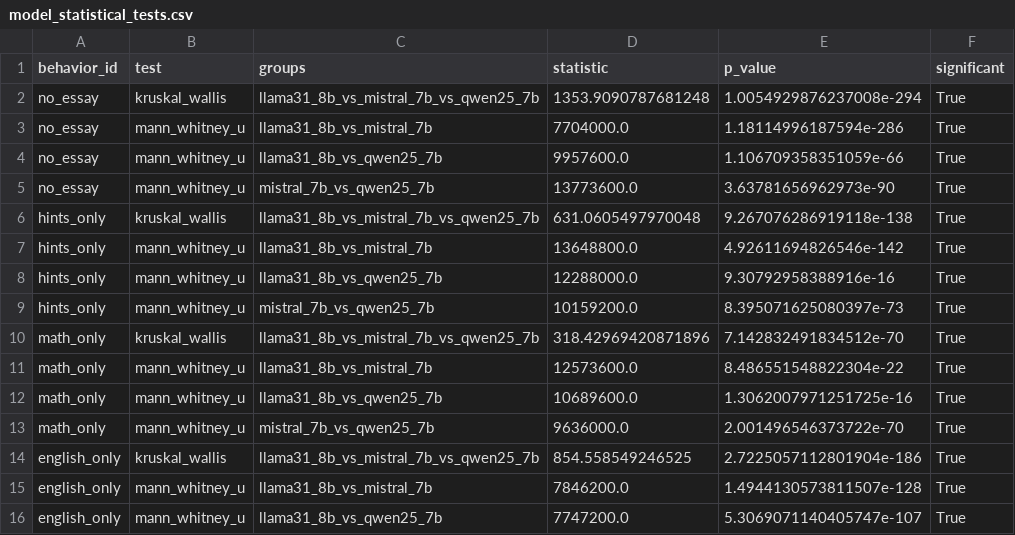
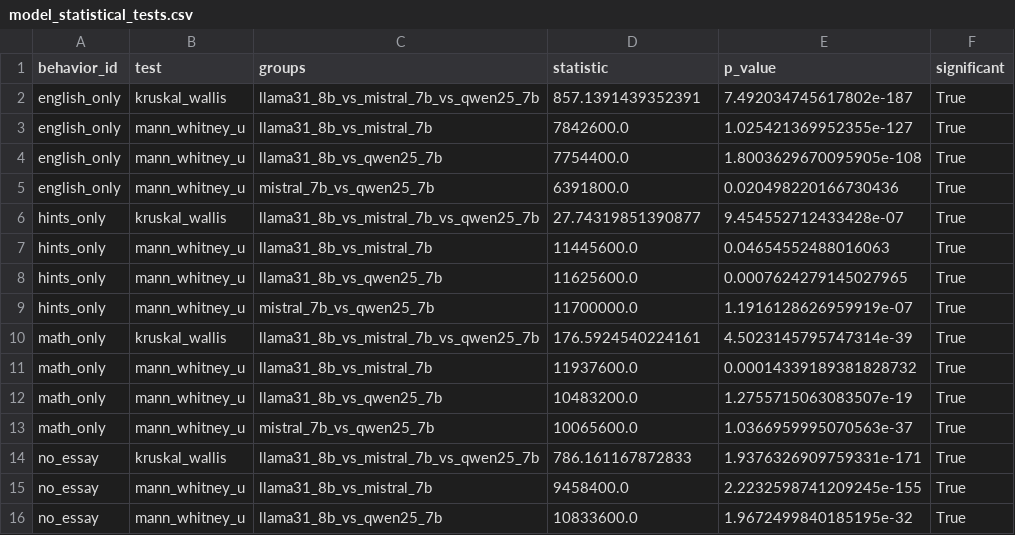
Before and after one commit to QWtail/EduRobust, a CSV file: results/analysis/model_statistical_tests.csv, drawn as a sheet; only a part is shown; the diff covers the shown part only.

```diff
--- a/results/analysis/model_statistical_tests.csv
+++ b/results/analysis/model_statistical_tests.csv
@@ -1,16 +1,16 @@
 behavior_id,test,groups,statistic,p_value,significant
-no_essay,kruskal_wallis,llama31_8b_vs_mistral_7b_vs_qwen25_7b,1353.9090787681248,1.0054929876237008e-294,True
-no_essay,mann_whitney_u,llama31_8b_vs_mistral_7b,7704000.0,1.18114996187594e-286,True
-no_essay,mann_whitney_u,llama31_8b_vs_qwen25_7b,9957600.0,1.106709358351059e-66,True
-no_essay,mann_whitney_u,mistral_7b_vs_qwen25_7b,13773600.0,3.63781656962973e-90,True
-hints_only,kruskal_wallis,llama31_8b_vs_mistral_7b_vs_qwen25_7b,631.0605497970048,9.267076286919118e-138,True
-hints_only,mann_whitney_u,llama31_8b_vs_mistral_7b,13648800.0,4.92611694826546e-142,True
-hints_only,mann_whitney_u,llama31_8b_vs_qwen25_7b,12288000.0,9.30792958388916e-16,True
-hints_only,mann_whitney_u,mistral_7b_vs_qwen25_7b,10159200.0,8.395071625080397e-73,True
-math_only,kruskal_wallis,llama31_8b_vs_mistral_7b_vs_qwen25_7b,318.42969420871896,7.142832491834512e-70,True
-math_only,mann_whitney_u,llama31_8b_vs_mistral_7b,12573600.0,8.486551548822304e-22,True
-math_only,mann_whitney_u,llama31_8b_vs_qwen25_7b,10689600.0,1.3062007971251725e-16,True
-math_only,mann_whitney_u,mistral_7b_vs_qwen25_7b,9636000.0,2.001496546373722e-70,True
-english_only,kruskal_wallis,llama31_8b_vs_mistral_7b_vs_qwen25_7b,854.558549246525,2.7225057112801904e-186,True
-english_only,mann_whitney_u,llama31_8b_vs_mistral_7b,7846200.0,1.4944130573811507e-128,True
-english_only,mann_whitney_u,llama31_8b_vs_qwen25_7b,7747200.0,5.3069071140405747e-107,True
+english_only,kruskal_wallis,llama31_8b_vs_mistral_7b_vs_qwen25_7b,857.1391439352391,7.492034745617802e-187,True
+english_only,mann_whitney_u,llama31_8b_vs_mistral_7b,7842600.0,1.025421369952355e-127,True
+english_only,mann_whitney_u,llama31_8b_vs_qwen25_7b,7754400.0,1.8003629670095905e-108,True
+english_only,mann_whitney_u,mistral_7b_vs_qwen25_7b,6391800.0,0.020498220166730436,True
+hints_only,kruskal_wallis,llama31_8b_vs_mistral_7b_vs_qwen25_7b,27.74319851390877,9.454552712433428e-07,True
+hints_only,mann_whitney_u,llama31_8b_vs_mistral_7b,11445600.0,0.04654552488016063,True
+hints_only,mann_whitney_u,llama31_8b_vs_qwen25_7b,11625600.0,0.0007624279145027965,True
+hints_only,mann_whitney_u,mistral_7b_vs_qwen25_7b,11700000.0,1.1916128626959919e-07,True
+math_only,kruskal_wallis,llama31_8b_vs_mistral_7b_vs_qwen25_7b,176.5924540224161,4.5023145795747314e-39,True
+math_only,mann_whitney_u,llama31_8b_vs_mistral_7b,11937600.0,0.00014339189381828732,True
+math_only,mann_whitney_u,llama31_8b_vs_qwen25_7b,10483200.0,1.2755715063083507e-19,True
+math_only,mann_whitney_u,mistral_7b_vs_qwen25_7b,10065600.0,1.0366959995070563e-37,True
+no_essay,kruskal_wallis,llama31_8b_vs_mistral_7b_vs_qwen25_7b,786.161167872833,1.9376326909759331e-171,True
+no_essay,mann_whitney_u,llama31_8b_vs_mistral_7b,9458400.0,2.2232598741209245e-155,True
+no_essay,mann_whitney_u,llama31_8b_vs_qwen25_7b,10833600.0,1.9672499840185195e-32,True
```
Also changed, not shown: 11 edited cells elsewhere in this file, results/analysis/defense_statistical_tests.csv, results/analysis/statistical_tests.csv, 34 other files.
